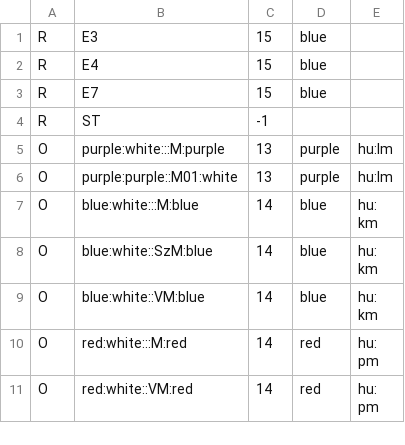
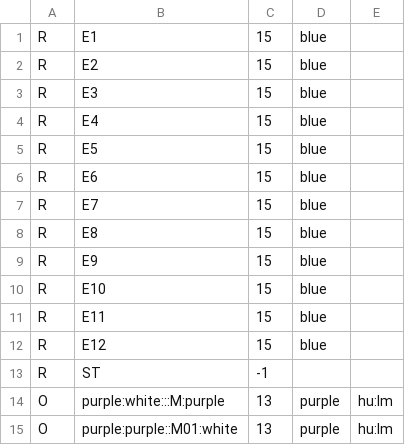
Before and after one commit to openhiking/openhiking-mapsforge, a CSV file: config/symbol-lookup.csv, drawn as a sheet; only a part is shown; the shorter side is filled out with more unchanged rows.

Commit message:
Update symbol-lookup.csv

```diff
--- a/config/symbol-lookup.csv
+++ b/config/symbol-lookup.csv
@@ -1,4 +1,13 @@
+R,E1,15,blue,
+R,E2,15,blue,
 R,E3,15,blue,
 R,E4,15,blue,
+R,E5,15,blue,
+R,E6,15,blue,
 R,E7,15,blue,
+R,E8,15,blue,
+R,E9,15,blue,
+R,E10,15,blue,
+R,E11,15,blue,
+R,E12,15,blue,
 R,ST,-1,,
```
